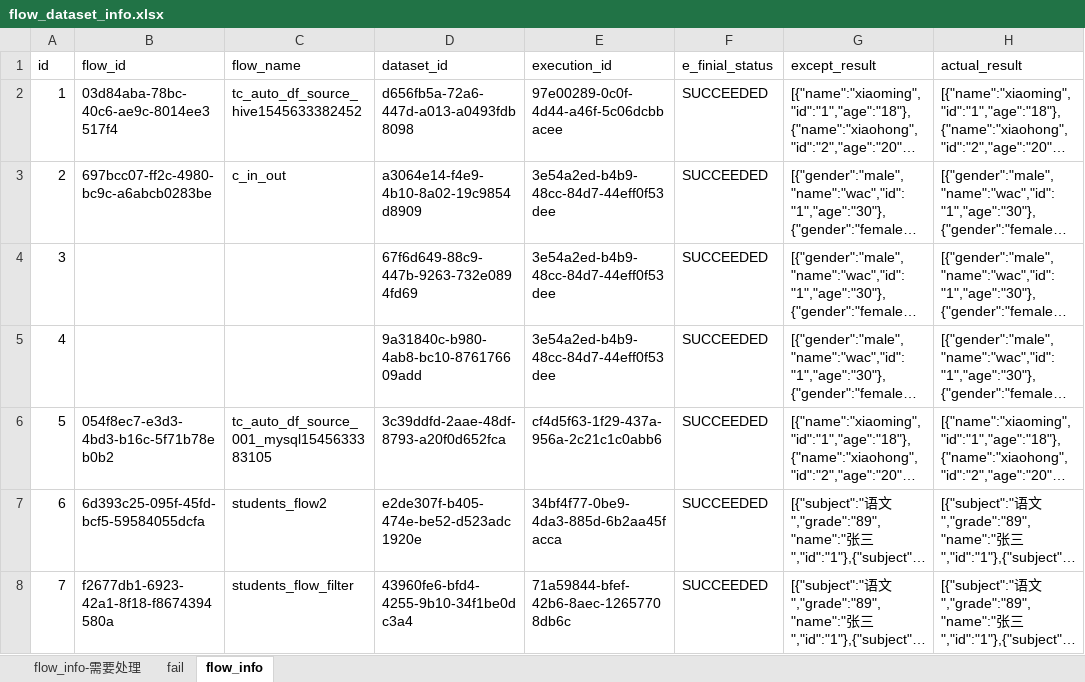
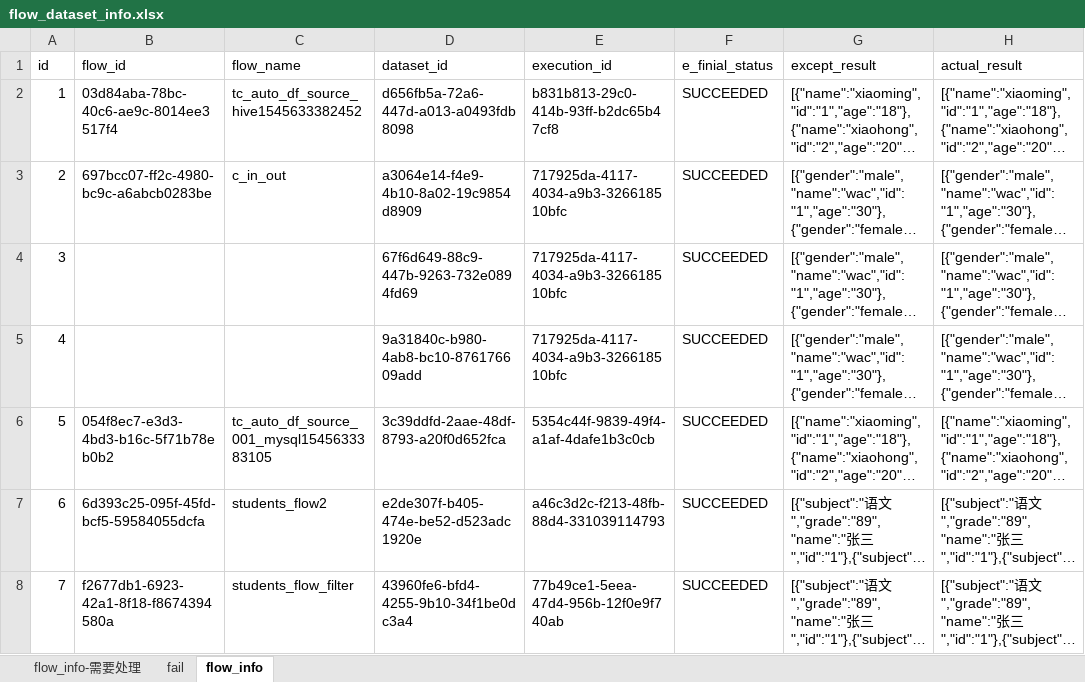
Before and after one commit to bingjiegu/For_Free, an Excel workbook: singl_api/api_test_cases/flow_dataset_info.xlsx, sheet flow_info, drawn as a sheet; only a part is shown; long unchanged cells end in …; values as stored, in another font and other column widths than the file's, no borders; the diff covers the shown part only; the diff names each change by its address in the sheet, - before the commit and + after, or states it on an @@ line.

Commit message:
flow mode修改

```diff
--- a/singl_api/api_test_cases/flow_dataset_info.xlsx (sheet flow_info)
+++ b/singl_api/api_test_cases/flow_dataset_info.xlsx (sheet flow_info)
-E2 (execution_id): 97e00289-0c0f-4d44-a46f-5c06dcbbacee
+E2 (execution_id): b831b813-29c0-414b-93ff-b2dc65b47cf8
-E3:E5 (execution_id): 3e54a2ed-b4b9-48cc-84d7-44eff0f53dee
+E3:E5 (execution_id): 717925da-4117-4034-a9b3-326618510bfc
-E6 (execution_id): cf4d5f63-1f29-437a-956a-2c21c1c0abb6
+E6 (execution_id): 5354c44f-9839-49f4-a1af-4dafe1b3c0cb
-E7 (execution_id): 34bf4f77-0be9-4da3-885d-6b2aa45facca
+E7 (execution_id): a46c3d2c-f213-48fb-88d4-331039114793
-E8 (execution_id): 71a59844-bfef-42b6-8aec-12657708db6c
+E8 (execution_id): 77b49ce1-5eea-47d4-956b-12f0e9f740ab
```
Also changed, not shown: 60 edited cells elsewhere in this sheet.
